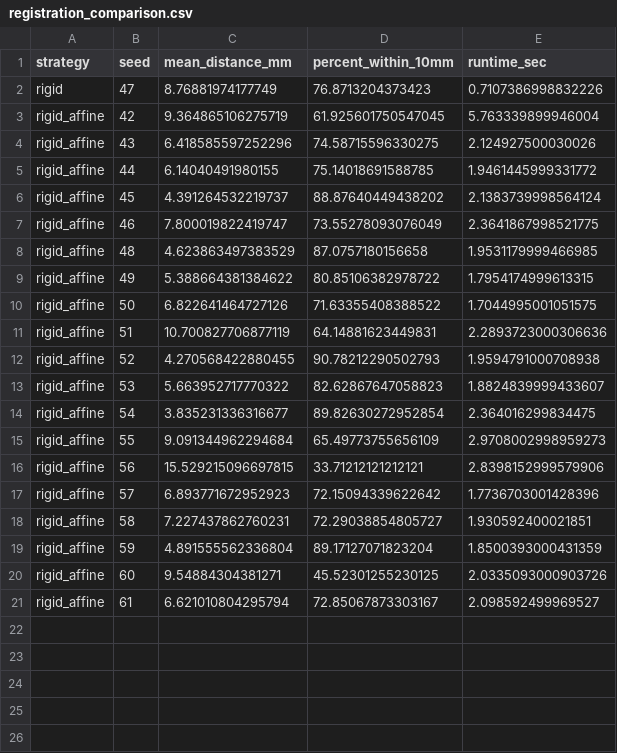
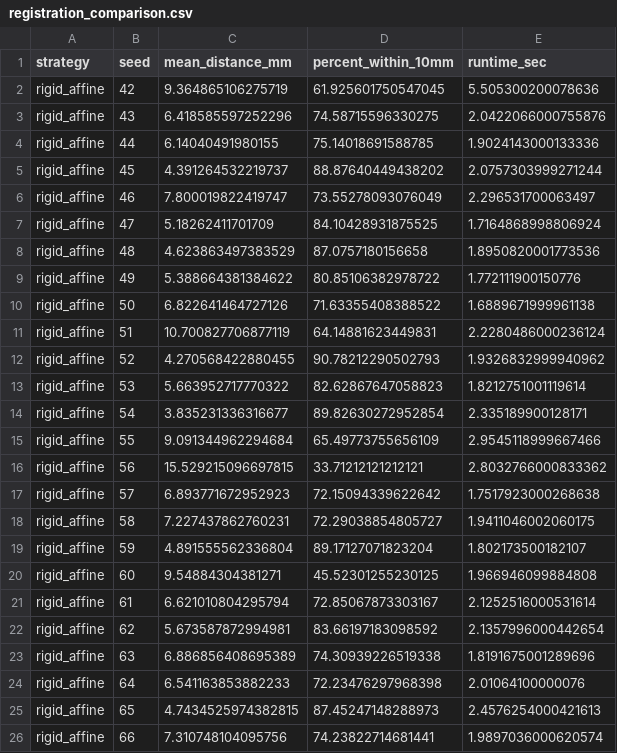
Before and after one commit to MalyalaKarthik66/PrediCT, a CSV file: experiments/registration_comparison.csv, drawn as a sheet.

Commit message:
final: stable rigid+affine pipeline, cleaned repo, updated results and README

```diff
--- a/experiments/registration_comparison.csv
+++ b/experiments/registration_comparison.csv
@@ -1,21 +1,26 @@
 strategy,seed,mean_distance_mm,percent_within_10mm,runtime_sec
-rigid,47,8.76881974177749,76.8713204373423,0.7107386998832226
-rigid_affine,42,9.364865106275719,61.925601750547045,5.763339899946004
-rigid_affine,43,6.418585597252296,74.58715596330275,2.124927500030026
-rigid_affine,44,6.14040491980155,75.14018691588785,1.9461445999331772
-rigid_affine,45,4.391264532219737,88.87640449438202,2.1383739998564124
-rigid_affine,46,7.800019822419747,73.55278093076049,2.3641867998521775
-rigid_affine,48,4.623863497383529,87.0757180156658,1.9531179999466985
-rigid_affine,49,5.388664381384622,80.85106382978722,1.7954174999613315
-rigid_affine,50,6.822641464727126,71.63355408388522,1.7044995001051575
-rigid_affine,51,10.700827706877119,64.14881623449831,2.2893723000306636
-rigid_affine,52,4.270568422880455,90.78212290502793,1.9594791000708938
-rigid_affine,53,5.663952717770322,82.62867647058823,1.8824839999433607
-rigid_affine,54,3.835231336316677,89.82630272952854,2.364016299834475
-rigid_affine,55,9.091344962294684,65.49773755656109,2.9708002998959273
-rigid_affine,56,15.529215096697815,33.71212121212121,2.8398152999579906
-rigid_affine,57,6.893771672952923,72.15094339622642,1.7736703001428396
-rigid_affine,58,7.227437862760231,72.29038854805727,1.930592400021851
-rigid_affine,59,4.891555562336804,89.17127071823204,1.8500393000431359
-rigid_affine,60,9.54884304381271,45.52301255230125,2.0335093000903726
-rigid_affine,61,6.621010804295794,72.85067873303167,2.098592499969527
+rigid_affine,42,9.364865106275719,61.925601750547045,5.505300200078636
+rigid_affine,43,6.418585597252296,74.58715596330275,2.0422066000755876
+rigid_affine,44,6.14040491980155,75.14018691588785,1.9024143000133336
+rigid_affine,45,4.391264532219737,88.87640449438202,2.0757303999271244
+rigid_affine,46,7.800019822419747,73.55278093076049,2.296531700063497
+rigid_affine,47,5.18262411701709,84.10428931875525,1.7164868998806924
+rigid_affine,48,4.623863497383529,87.0757180156658,1.8950820001773536
+rigid_affine,49,5.388664381384622,80.85106382978722,1.772111900150776
+rigid_affine,50,6.822641464727126,71.63355408388522,1.6889671999961138
+rigid_affine,51,10.700827706877119,64.14881623449831,2.2280486000236124
+rigid_affine,52,4.270568422880455,90.78212290502793,1.9326832999940962
+rigid_affine,53,5.663952717770322,82.62867647058823,1.8212751001119614
+rigid_affine,54,3.835231336316677,89.82630272952854,2.335189900128171
+rigid_affine,55,9.091344962294684,65.49773755656109,2.9545118999667466
+rigid_affine,56,15.529215096697815,33.71212121212121,2.8032766000833362
+rigid_affine,57,6.893771672952923,72.15094339622642,1.7517923000268638
+rigid_affine,58,7.227437862760231,72.29038854805727,1.9411046002060175
+rigid_affine,59,4.891555562336804,89.17127071823204,1.802173500182107
+rigid_affine,60,9.54884304381271,45.52301255230125,1.966946099884808
+rigid_affine,61,6.621010804295794,72.85067873303167,2.1252516000531614
+rigid_affine,62,5.673587872994981,83.66197183098592,2.1357996000442654
+rigid_affine,63,6.886856408695389,74.30939226519338,1.8191675001289696
+rigid_affine,64,6.541163853882233,72.23476297968398,2.01064100000076
+rigid_affine,65,4.7434525974382815,87.45247148288973,2.4576254000421613
+rigid_affine,66,7.310748104095756,74.23822714681441,1.9897036000620574
```
Also changed, not shown: experiments/registration_comparison_summary.csv, 17 other files.
